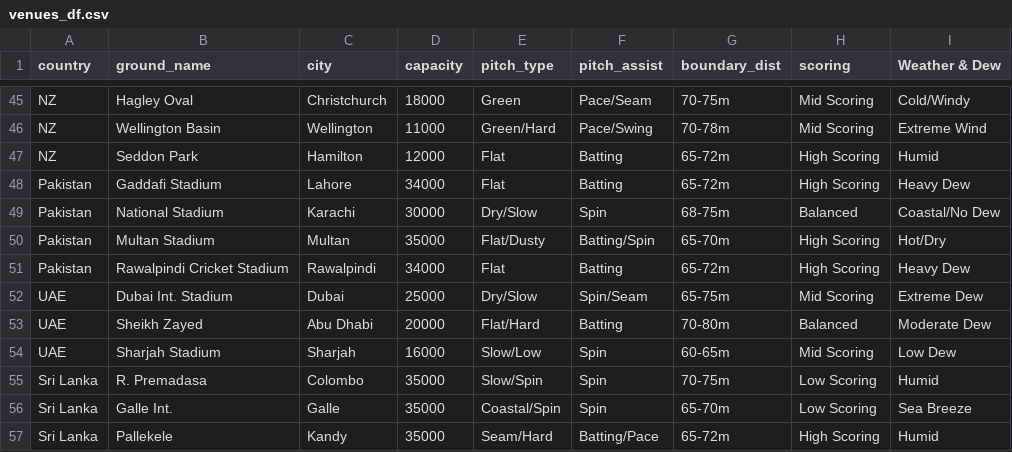
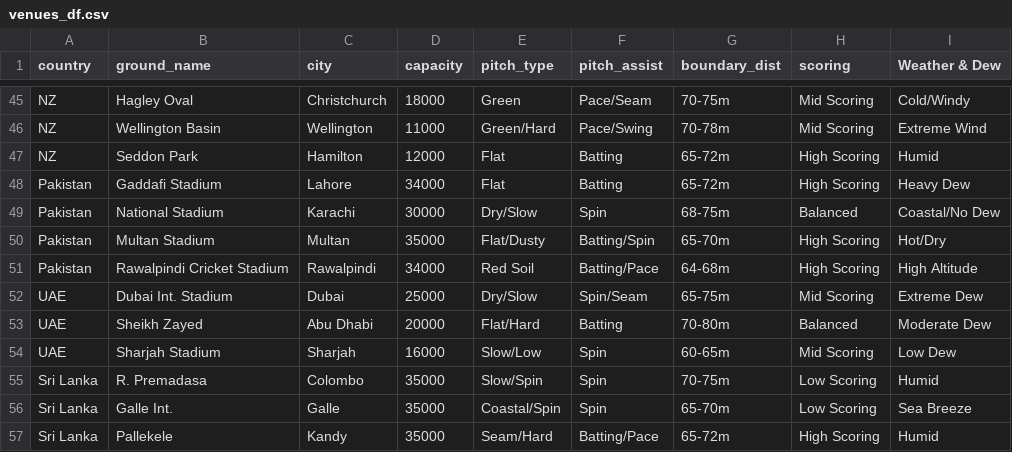
Before and after one commit to Ishad-Shyamal/R26-IT-096, a CSV file: server/microservice-3/python_ml/data/processed/venues_df.csv, drawn as a sheet; only a part is shown, gaps mark what is left out.

```diff
--- a/server/microservice-3/python_ml/data/processed/venues_df.csv
+++ b/server/microservice-3/python_ml/data/processed/venues_df.csv
@@ -50,3 +50,3 @@ Pakistan,National Stadium,Karachi,30000,Dry/Slow,Spin,68-75m,Balanced,Coastal/No
 Pakistan,Multan Stadium,Multan,35000,Flat/Dusty,Batting/Spin,65-70m,High Scoring,Hot/Dry
-Pakistan,Rawalpindi Cricket Stadium,Rawalpindi,34000,Flat,Batting,65-72m,High Scoring,Heavy Dew
+Pakistan,Rawalpindi Cricket Stadium,Rawalpindi,34000,Red Soil,Batting/Pace,64-68m,High Scoring,"High Altitude"
 UAE,Dubai Int. Stadium,Dubai,25000,Dry/Slow,Spin/Seam,65-75m,Mid Scoring,Extreme Dew
```
Also changed, not shown: server/microservice-2/predictions/India.csv, server/microservice-2/predictions/Pakistan.csv, 6 other files.
